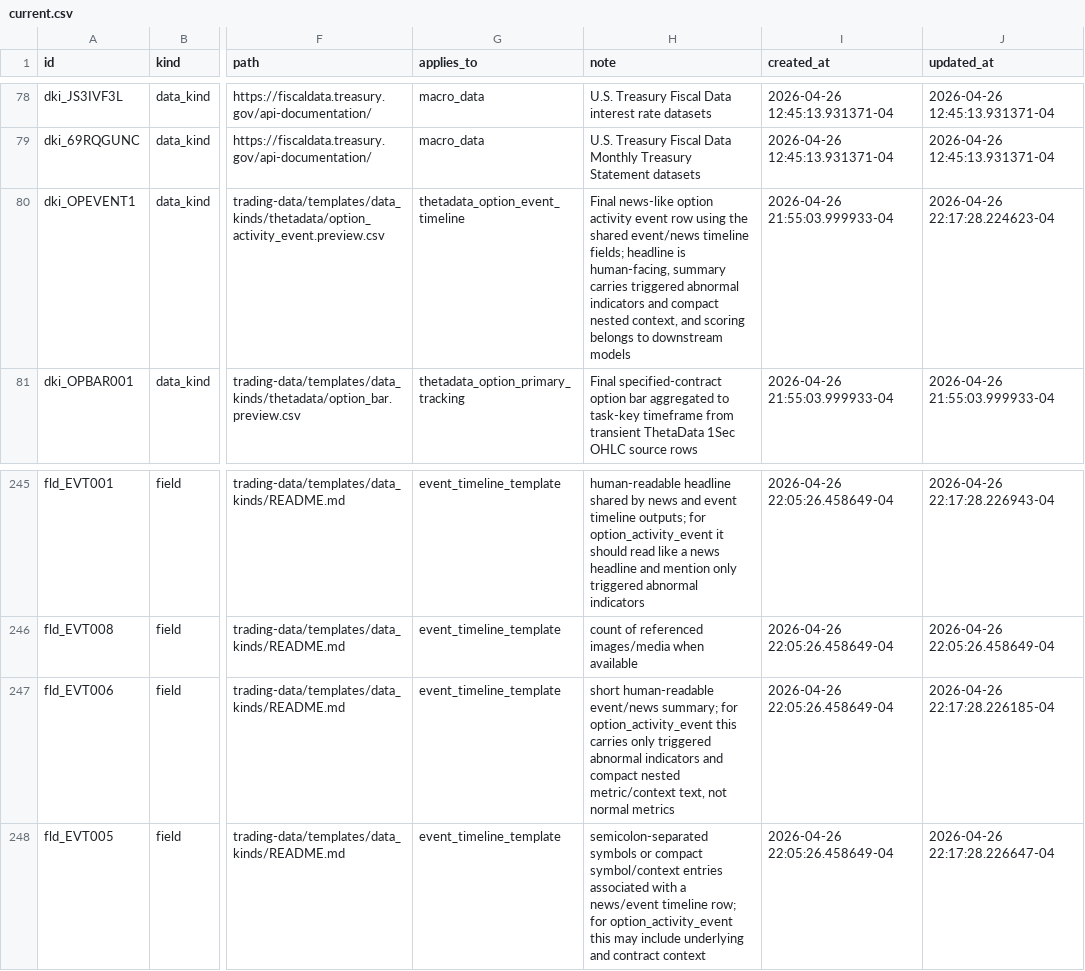
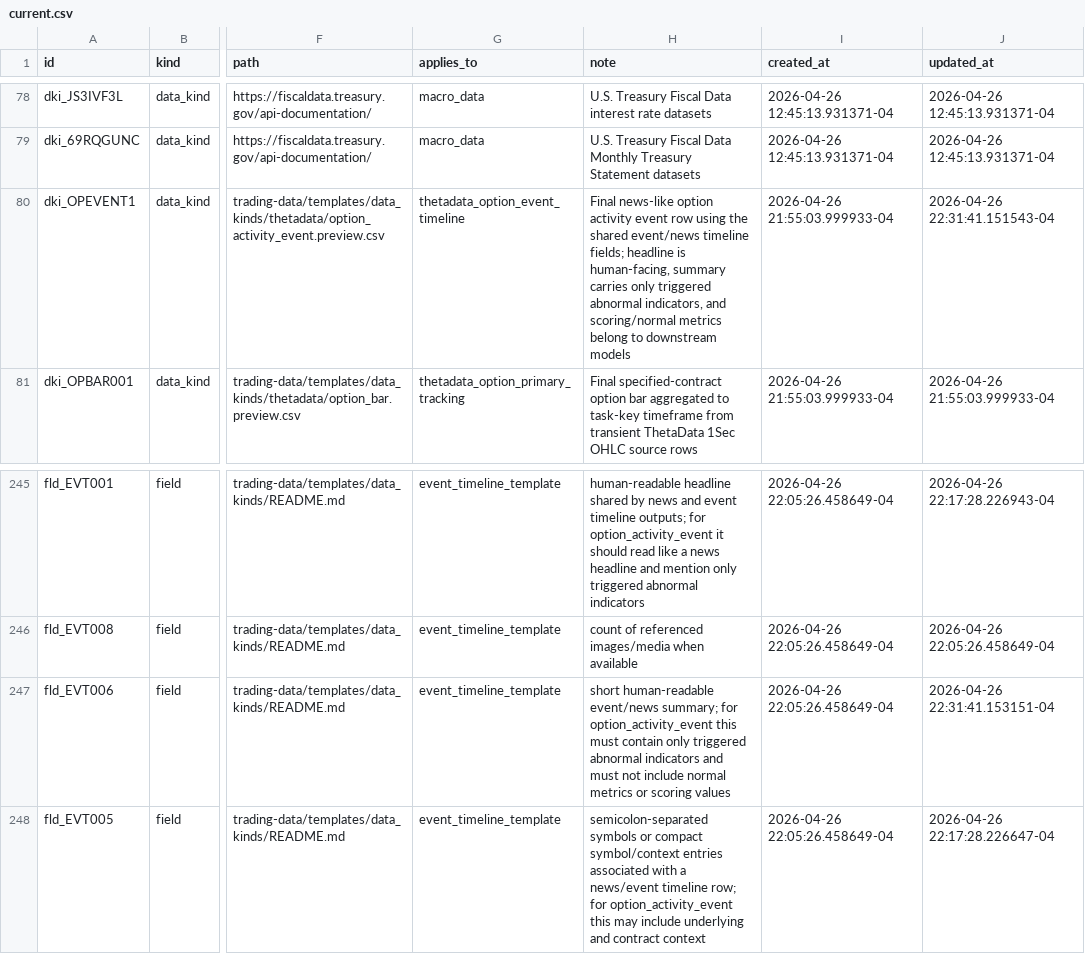
Before and after one commit to gilmore307/trading-manager, a CSV file: registry/current.csv, drawn as a sheet; only a part is shown, gaps mark what is left out; the diff names each change by its address in the sheet, - before the commit and + after, or states it on an @@ line.

Commit message:
Clarify abnormal-only option event summaries

```diff
--- a/registry/current.csv
+++ b/registry/current.csv
-H80 (note): …summary carries triggered abnormal indicators and compact nested context, and scoring belongs to downstream…
+H80 (note): …summary carries only triggered abnormal indicators, and scoring/normal metrics belong to downstream…
-J80 (updated_at): 2026-04-26 22:17:28.224623-04
+J80 (updated_at): 2026-04-26 22:31:41.151543-04
-H247 (note): …option_activity_event this carries only triggered abnormal indicators and compact nested metric/context text, not normal metrics
+H247 (note): …option_activity_event this must contain only triggered abnormal indicators and must not include normal metrics or scoring values
-J247 (updated_at): 2026-04-26 22:17:28.226185-04
+J247 (updated_at): 2026-04-26 22:31:41.153151-04
```
Also changed, not shown: 1 other file.
